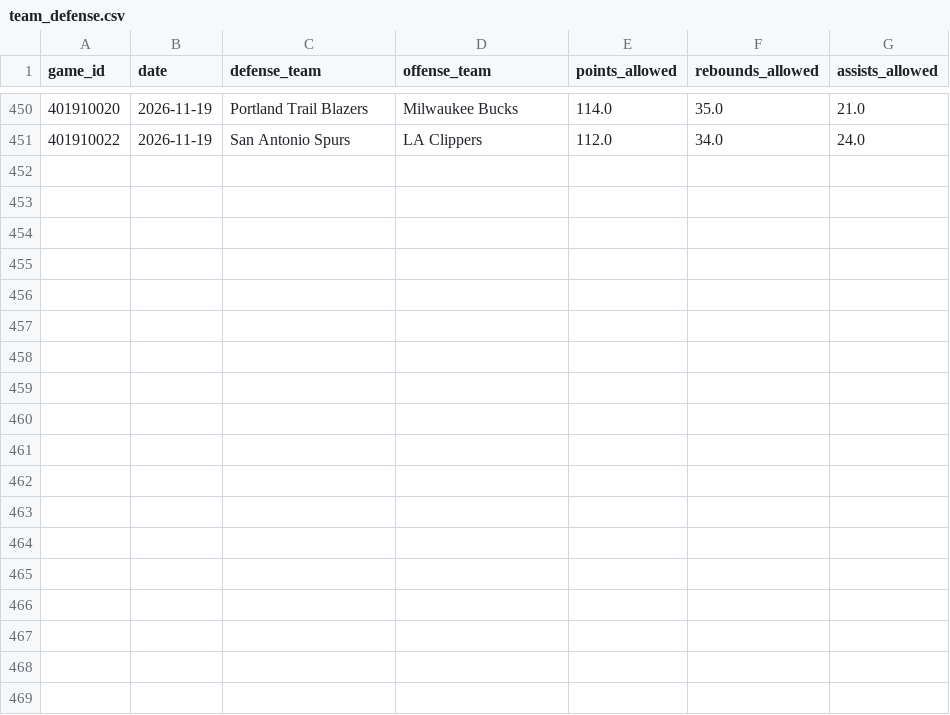
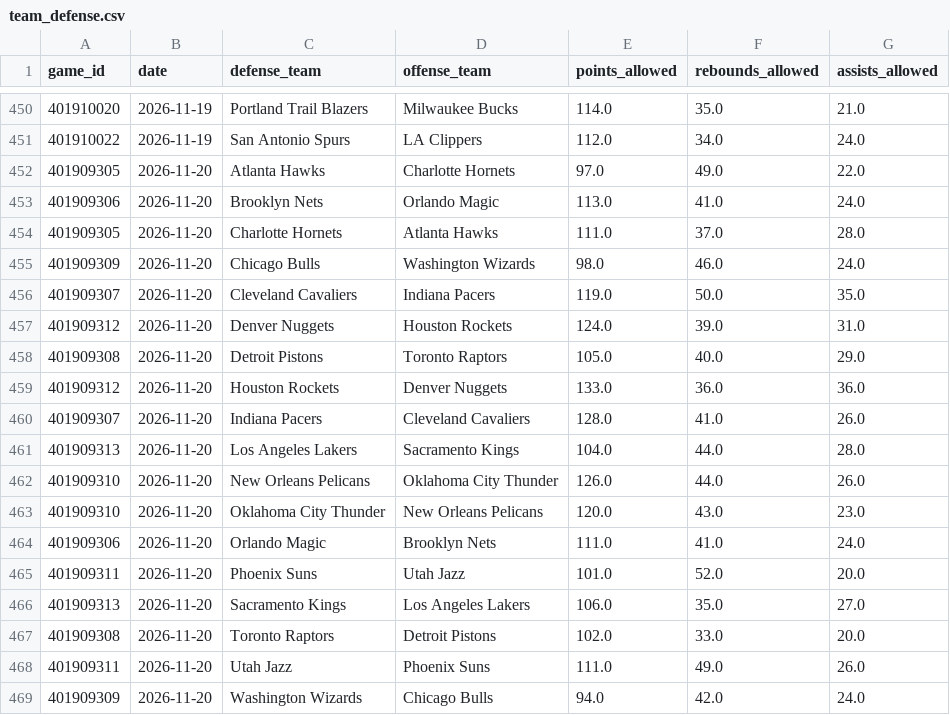
Before and after one commit to skbrillo/prop-analyzer, a CSV file: data/team_defense.csv, drawn as a sheet; only a part is shown, gaps mark what is left out; the diff names each change by its address in the sheet, - before the commit and + after, or states it on an @@ line.

```diff
--- a/data/team_defense.csv
+++ b/data/team_defense.csv
+row 452: 401909305 | 2026-11-20 | Atlanta Hawks | Charlotte Hornets | 97.0 | 49.0 | 22.0
+row 453: 401909306 | 2026-11-20 | Brooklyn Nets | Orlando Magic | 113.0 | 41.0 | 24.0
+row 454: 401909305 | 2026-11-20 | Charlotte Hornets | Atlanta Hawks | 111.0 | 37.0 | 28.0
+row 455: 401909309 | 2026-11-20 | Chicago Bulls | Washington Wizards | 98.0 | 46.0 | 24.0
+row 456: 401909307 | 2026-11-20 | Cleveland Cavaliers | Indiana Pacers | 119.0 | 50.0 | 35.0
+row 457: 401909312 | 2026-11-20 | Denver Nuggets | Houston Rockets | 124.0 | 39.0 | 31.0
+row 458: 401909308 | 2026-11-20 | Detroit Pistons | Toronto Raptors | 105.0 | 40.0 | 29.0
+row 459: 401909312 | 2026-11-20 | Houston Rockets | Denver Nuggets | 133.0 | 36.0 | 36.0
+row 460: 401909307 | 2026-11-20 | Indiana Pacers | Cleveland Cavaliers | 128.0 | 41.0 | 26.0
+row 461: 401909313 | 2026-11-20 | Los Angeles Lakers | Sacramento Kings | 104.0 | 44.0 | 28.0
+row 462: 401909310 | 2026-11-20 | New Orleans Pelicans | Oklahoma City Thunder | 126.0 | 44.0 | 26.0
+row 463: 401909310 | 2026-11-20 | Oklahoma City Thunder | New Orleans Pelicans | 120.0 | 43.0 | 23.0
+row 464: 401909306 | 2026-11-20 | Orlando Magic | Brooklyn Nets | 111.0 | 41.0 | 24.0
+row 465: 401909311 | 2026-11-20 | Phoenix Suns | Utah Jazz | 101.0 | 52.0 | 20.0
+row 466: 401909313 | 2026-11-20 | Sacramento Kings | Los Angeles Lakers | 106.0 | 35.0 | 27.0
+row 467: 401909308 | 2026-11-20 | Toronto Raptors | Detroit Pistons | 102.0 | 33.0 | 20.0
+row 468: 401909311 | 2026-11-20 | Utah Jazz | Phoenix Suns | 111.0 | 49.0 | 26.0
+row 469: 401909309 | 2026-11-20 | Washington Wizards | Chicago Bulls | 94.0 | 42.0 | 24.0
```
Also changed, not shown: 7 other files.
